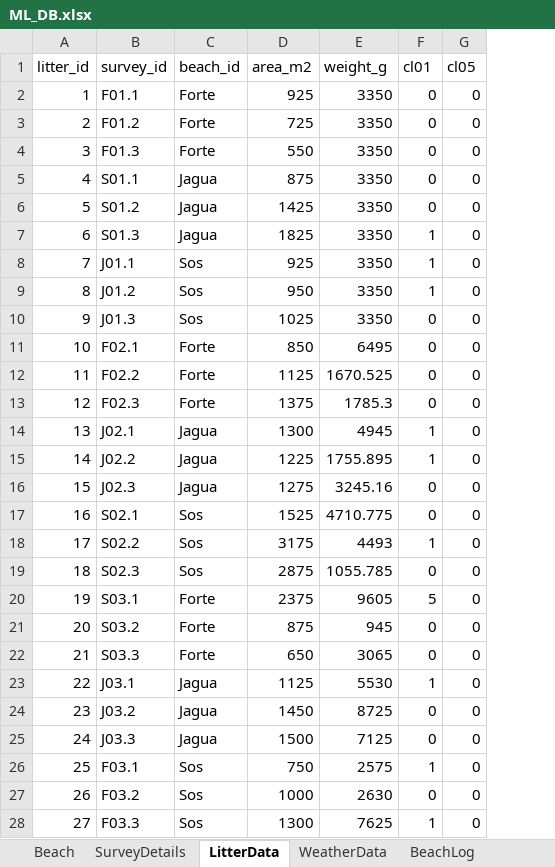
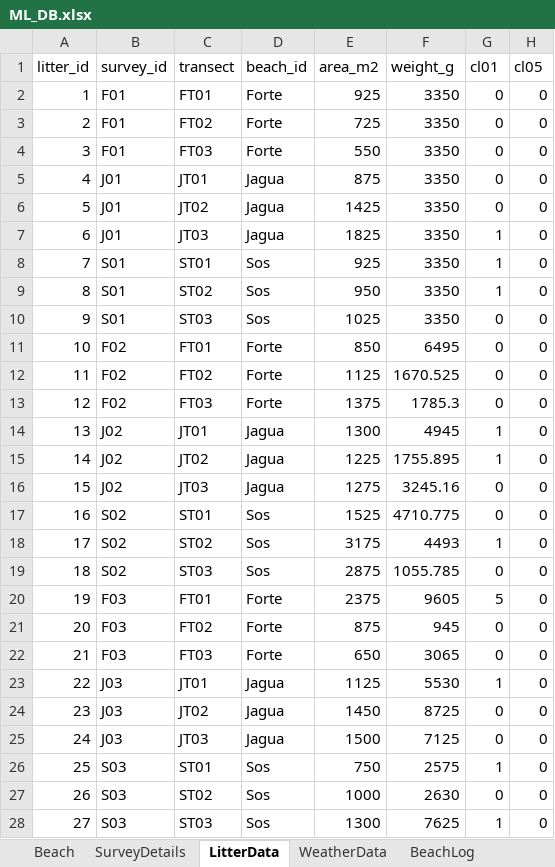
Before and after one commit to ramos-bruna/MarineLitter_database, an Excel workbook: ML_DB.xlsx, sheet LitterData, drawn as a sheet; only a part is shown; values as stored, in another font and other column widths than the file's, no borders; the diff covers the shown part only; the diff names each change by its address in the sheet, - before the commit and + after, or states it on an @@ line.

Commit message:
Add files via upload

```diff
--- a/ML_DB.xlsx (sheet LitterData)
+++ b/ML_DB.xlsx (sheet LitterData)
+column C (transect), rows 2-28: FT01 | FT02 | FT03 | JT01 | JT02 | JT03 | ST01 | ST02 | ST03 | FT01 | FT02 | FT03 | JT01 | JT02 | JT03 | ST01 | ST02 | ST03 | FT01 | FT02 | FT03 | JT01 | JT02 | JT03 | ST01 | ST02 | ST03
-B2 (survey_id): F01.1
+B2 (survey_id): F01
-B3 (survey_id): F01.2
+B3 (survey_id): F01
-B4 (survey_id): F01.3
+B4 (survey_id): F01
-B5 (survey_id): S01.1
+B5 (survey_id): J01
-B6 (survey_id): S01.2
+B6 (survey_id): J01
-B7 (survey_id): S01.3
+B7 (survey_id): J01
-B8 (survey_id): J01.1
+B8 (survey_id): S01
-B9 (survey_id): J01.2
+B9 (survey_id): S01
-B10 (survey_id): J01.3
+B10 (survey_id): S01
-B11 (survey_id): F02.1
+B11 (survey_id): F02
-B12 (survey_id): F02.2
+B12 (survey_id): F02
-B13 (survey_id): F02.3
+B13 (survey_id): F02
-B14 (survey_id): J02.1
+B14 (survey_id): J02
-B15 (survey_id): J02.2
+B15 (survey_id): J02
-B16 (survey_id): J02.3
+B16 (survey_id): J02
-B17 (survey_id): S02.1
+B17 (survey_id): S02
-B18 (survey_id): S02.2
+B18 (survey_id): S02
-B19 (survey_id): S02.3
+B19 (survey_id): S02
-B20 (survey_id): S03.1
+B20 (survey_id): F03
-B21 (survey_id): S03.2
+B21 (survey_id): F03
-B22 (survey_id): S03.3
+B22 (survey_id): F03
-B23 (survey_id): J03.1
+B23 (survey_id): J03
-B24 (survey_id): J03.2
+B24 (survey_id): J03
-B25 (survey_id): J03.3
+B25 (survey_id): J03
-B26 (survey_id): F03.1
+B26 (survey_id): S03
-B27 (survey_id): F03.2
+B27 (survey_id): S03
-B28 (survey_id): F03.3
+B28 (survey_id): S03
```
Also changed, not shown: 4 removed rows and 9 edited cells elsewhere in this sheet, sheet SurveyDetails, sheet Beach, sheet WeatherData, sheet BeachLog.
